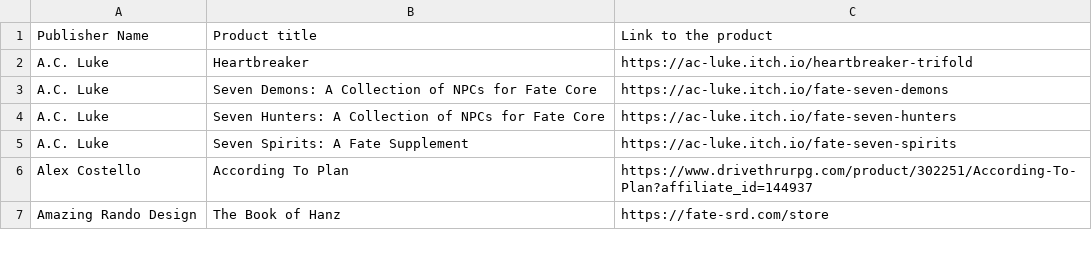
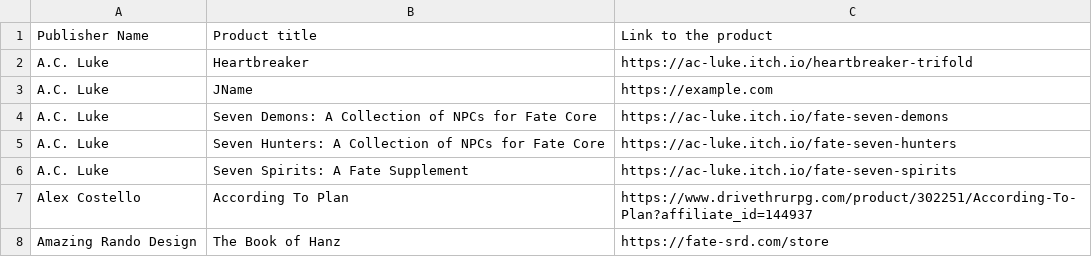
Before and after one commit to fate-srd/fate-product-list, a CSV file: fate-product-list.csv, drawn as a sheet; only a part is shown.

Commit message:
Added product in correct order to determine that check is working.

```diff
--- a/fate-product-list.csv
+++ b/fate-product-list.csv
@@ -2,2 +2,3 @@ Publisher Name,Product title,Link to the product
 A.C. Luke,Heartbreaker,https://ac-luke.itch.io/heartbreaker-trifold
+A.C. Luke,JName,https://example.com
 A.C. Luke,Seven Demons: A Collection of NPCs for Fate Core,https://ac-luke.itch.io/fate-seven-demons
```
